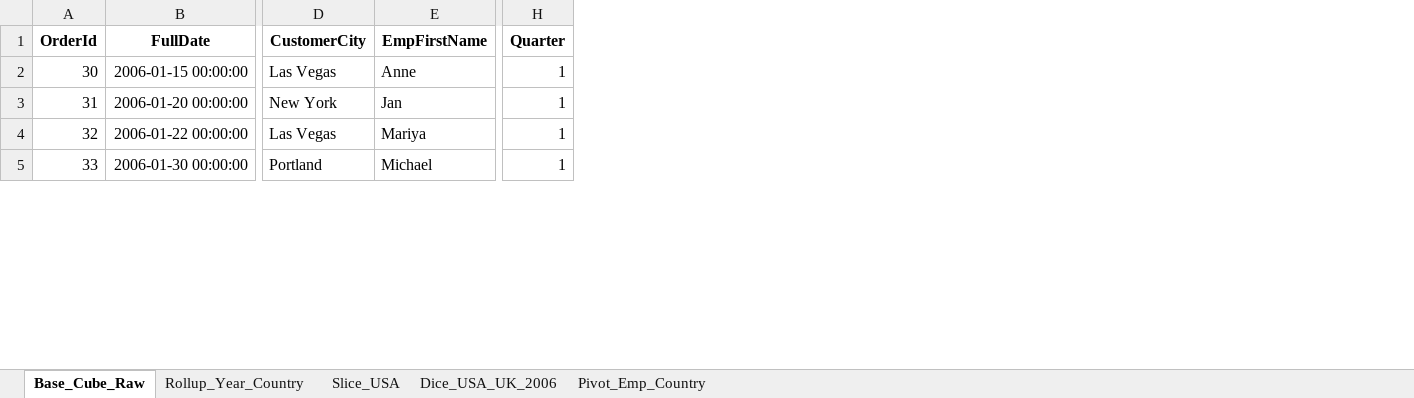
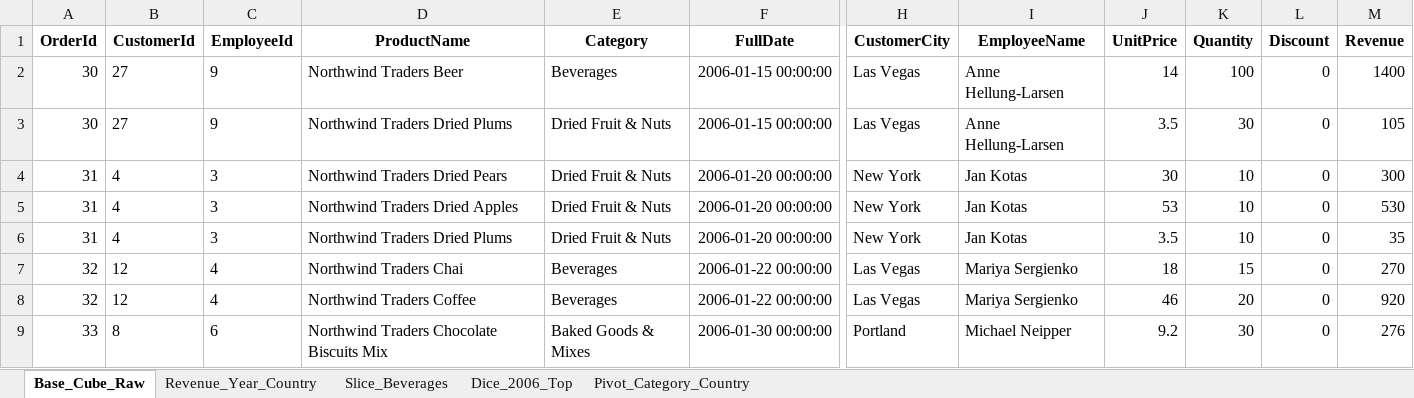
Before and after one commit to anisf5/Projet-BI-Security, an Excel workbook: figures/OLAP_Report.xlsx, sheet Base_Cube_Raw, drawn as a sheet; only a part is shown, gaps mark what is left out; values as stored, in another font and other column widths than the file's, no borders; removed rows and columns are numbered as before the commit, all else as after; rows hold the shown columns only; the diff covers the shown part only; the diff names each change by its address in the sheet, - before the commit and + after, or states it on an @@ line.

```diff
--- a/figures/OLAP_Report.xlsx (sheet Base_Cube_Raw)
+++ b/figures/OLAP_Report.xlsx (sheet Base_Cube_Raw)
-sheet tab: Rollup_Year_Country
+sheet tab: Revenue_Year_Country
-sheet tab: Slice_USA
+sheet tab: Slice_Beverages
-sheet tab: Dice_USA_UK_2006
+sheet tab: Dice_2006_Top
-sheet tab: Pivot_Emp_Country
+sheet tab: Pivot_Category_Country
+column B (CustomerId), row 2: 27; row 4: 4; rows 8-9: 12 | 8
+column C (EmployeeId), row 2: 9; row 4: 3; rows 8-9: 4 | 6
+column D (ProductName), row 2: Northwind Traders Beer; row 4: Northwind Traders Dried Pears; rows 8-9: Northwind Traders Coffee | Northwind Traders Chocolate Biscuits Mix
+column E (Category), row 2: Beverages; row 4: Dried Fruit & Nuts; rows 8-9: Beverages | Baked Goods & Mixes
-column E (EmpFirstName), rows 2-5: Anne | Jan | Mariya | Michael
+column I (EmployeeName), row 2: Anne Hellung-Larsen; row 4: Jan Kotas; rows 8-9: Mariya Sergienko | Michael Neipper
+column J (UnitPrice), row 2: 14; row 4: 30; rows 8-9: 46 | 9.2
+column K (Quantity), row 2: 100; row 4: 10; rows 8-9: 20 | 30
+column L (Discount), row 2: 0; row 4: 0; rows 8-9: 0 | 0
+column M (Revenue), row 2: 1400; row 4: 300; rows 8-9: 920 | 276
-column H (Quarter), rows 2-5: all 1
+row 3: 30 | 27 | 9 | Northwind Traders Dried Plums | Dried Fruit & Nuts | 2006-01-15 00:00:00 | Las Vegas | Anne Hellung-Larsen | 3.5 | 30 | 0 | 105
+row 5: 31 | 4 | 3 | Northwind Traders Dried Apples | Dried Fruit & Nuts | 2006-01-20 00:00:00 | New York | Jan Kotas | 53 | 10 | 0 | 530
+row 6: 31 | 4 | 3 | Northwind Traders Dried Plums | Dried Fruit & Nuts | 2006-01-20 00:00:00 | New York | Jan Kotas | 3.5 | 10 | 0 | 35
+row 7: 32 | 12 | 4 | Northwind Traders Chai | Beverages | 2006-01-22 00:00:00 | Las Vegas | Mariya Sergienko | 18 | 15 | 0 | 270
```
Also changed, not shown: 12 added rows, 6 removed rows, 15 moved rows and 5 edited cells elsewhere in this sheet, sheet Slice_Beverages, sheet Dice_2006_Top, sheet Pivot_Category_Country, sheet Revenue_Year_Country, 42 other files.
